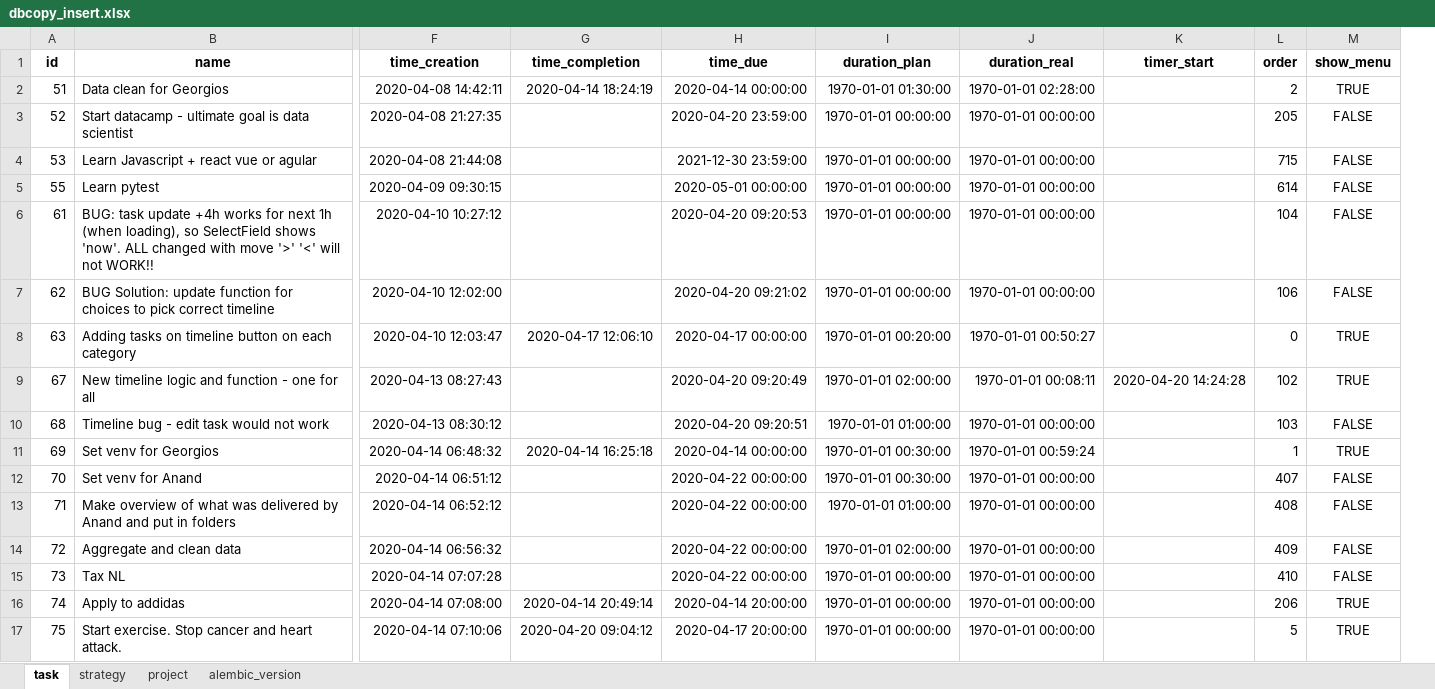
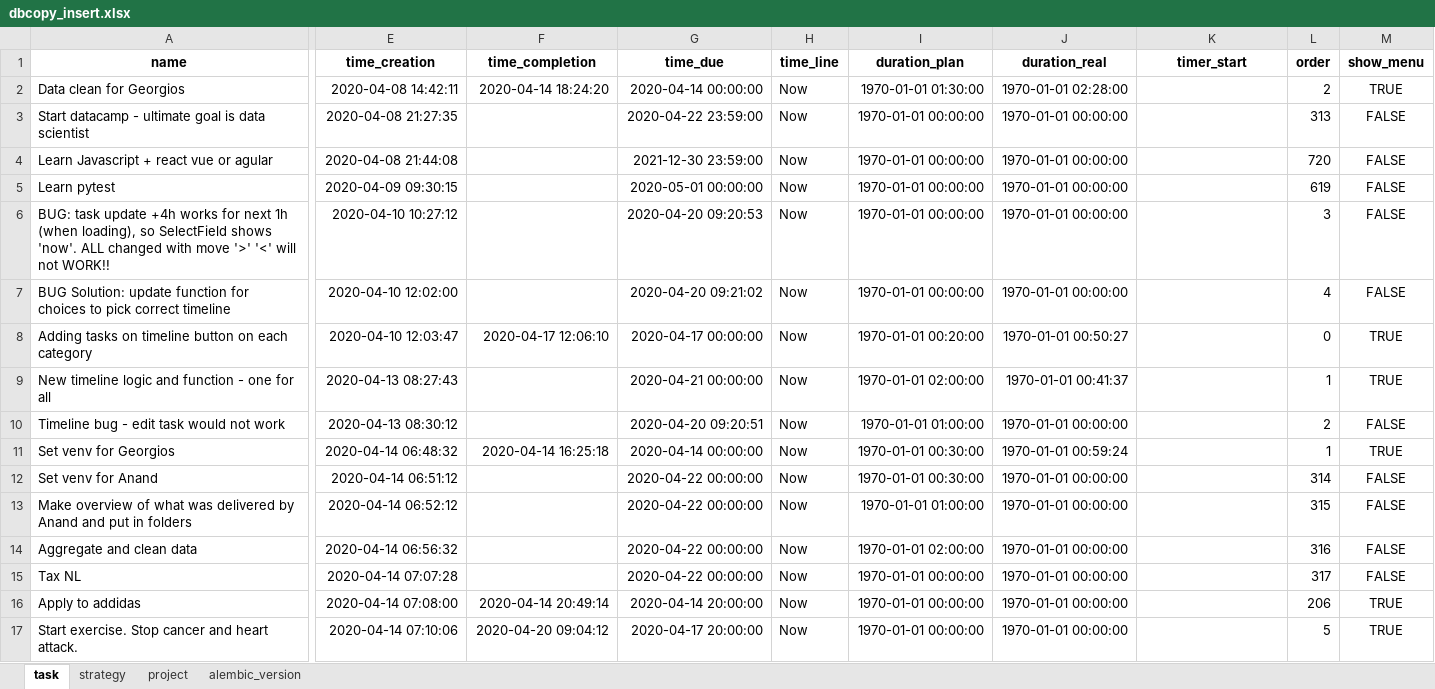
Before and after one commit to ArturBlachnio/ArturWebApp, an Excel workbook: pickles/dbcopy_insert.xlsx, sheet task, drawn as a sheet; only a part is shown, gaps mark what is left out; values as stored, in another font and other column widths than the file's, no borders; removed rows and columns are numbered as before the commit, all else as after; the diff covers the shown part only; the diff names each change by its address in the sheet, - before the commit and + after, or states it on an @@ line.

```diff
--- a/pickles/dbcopy_insert.xlsx (sheet task)
+++ b/pickles/dbcopy_insert.xlsx (sheet task)
-column A (id), rows 2-17: 51 | 52 | 53 | 55 | 61 | 62 | 63 | 67 | 68 | 69 | 70 | 71 | 72 | 73 | 74 | 75
+column H (time_line), rows 2-17: all Now
-F2 (time_completion): 2020-04-14 18:24:19
+F2 (time_completion): 2020-04-14 18:24:20
-G3 (time_due): 2020-04-20 23:59:00
+G3 (time_due): 2020-04-22 23:59:00
-L3 (order): 205
+L3 (order): 313
-L4 (order): 715
+L4 (order): 720
-L5 (order): 614
+L5 (order): 619
-L6 (order): 104
+L6 (order): 3
-L7 (order): 106
+L7 (order): 4
-G9 (time_due): 2020-04-20 09:20:49
+G9 (time_due): 2020-04-21 00:00:00
-J9 (duration_real): 1970-01-01 00:08:11
+J9 (duration_real): 1970-01-01 00:41:37
-K9 (timer_start): 2020-04-20 14:24:28
+K9 (timer_start): (empty)
-L9 (order): 102
+L9 (order): 1
-L10 (order): 103
+L10 (order): 2
-L12 (order): 407
+L12 (order): 314
-L13 (order): 408
+L13 (order): 315
-L14 (order): 409
+L14 (order): 316
-L15 (order): 410
+L15 (order): 317
```
Also changed, not shown: 5 added rows and 21 edited cells elsewhere in this sheet, sheet alembic_version, pickles/dbcopy.xlsx, 10 other files.
